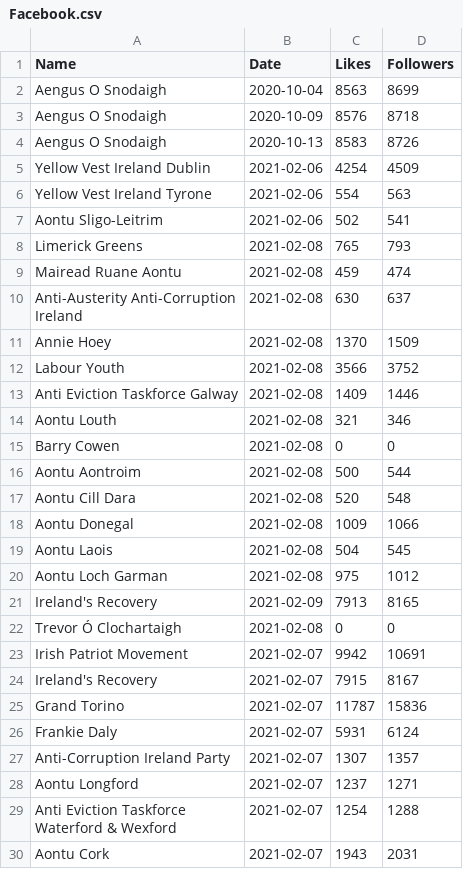
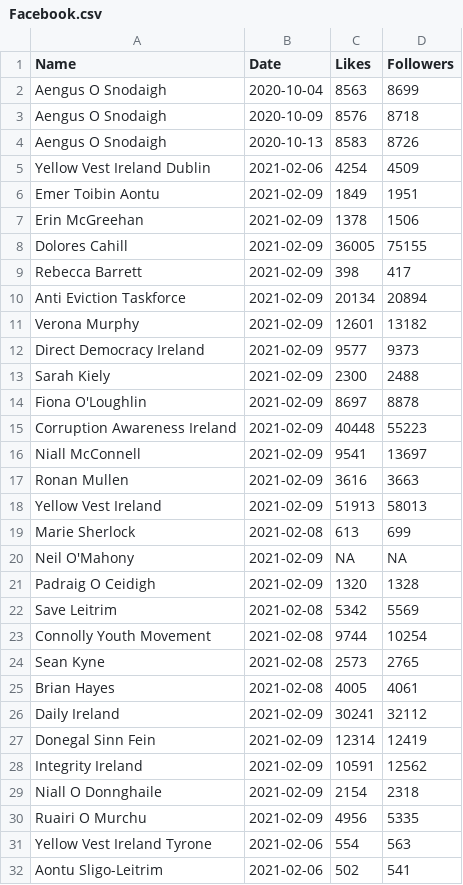
Before and after one commit to DragonflyStats/Projects, a CSV file: PoliSci/Facebook.csv, drawn as a sheet; only a part is shown; the shorter side is filled out with more unchanged rows.

Commit message:
Update Facebook.csv

```diff
--- a/PoliSci/Facebook.csv
+++ b/PoliSci/Facebook.csv
@@ -5,2 +5,27 @@
 Yellow Vest Ireland Dublin,2021-02-06,4254,4509
+Emer Toibin Aontu,2021-02-09,1849,1951
+Erin McGreehan,2021-02-09,1378,1506
+Dolores Cahill,2021-02-09,36005,75155
+Rebecca Barrett,2021-02-09,398,417
+Anti Eviction Taskforce,2021-02-09,20134,20894
+Verona Murphy,2021-02-09,12601,13182
+Direct Democracy Ireland,2021-02-09,9577,9373
+Sarah Kiely,2021-02-09,2300,2488
+Fiona O'Loughlin,2021-02-09,8697,8878
+Corruption Awareness Ireland,2021-02-09,40448,55223
+Niall McConnell,2021-02-09,9541,13697
+Ronan Mullen,2021-02-09,3616,3663
+Yellow Vest Ireland,2021-02-09,51913,58013
+Marie Sherlock,2021-02-08,613,699
+Neil O'Mahony,2021-02-09,NA,NA
+Padraig O Ceidigh,2021-02-09,1320,1328
+Save Leitrim,2021-02-08,5342,5569
+Connolly Youth Movement,2021-02-08,9744,10254
+Sean Kyne,2021-02-08,2573,2765
+Brian Hayes,2021-02-08,4005,4061
+Daily Ireland,2021-02-09,30241,32112
+Donegal Sinn Fein,2021-02-09,12314,12419
+Integrity Ireland,2021-02-09,10591,12562
+Niall O Donnghaile,2021-02-09,2154,2318
+Ruairi O Murchu,2021-02-09,4956,5335
 Yellow Vest Ireland Tyrone,2021-02-06,554,563
```
